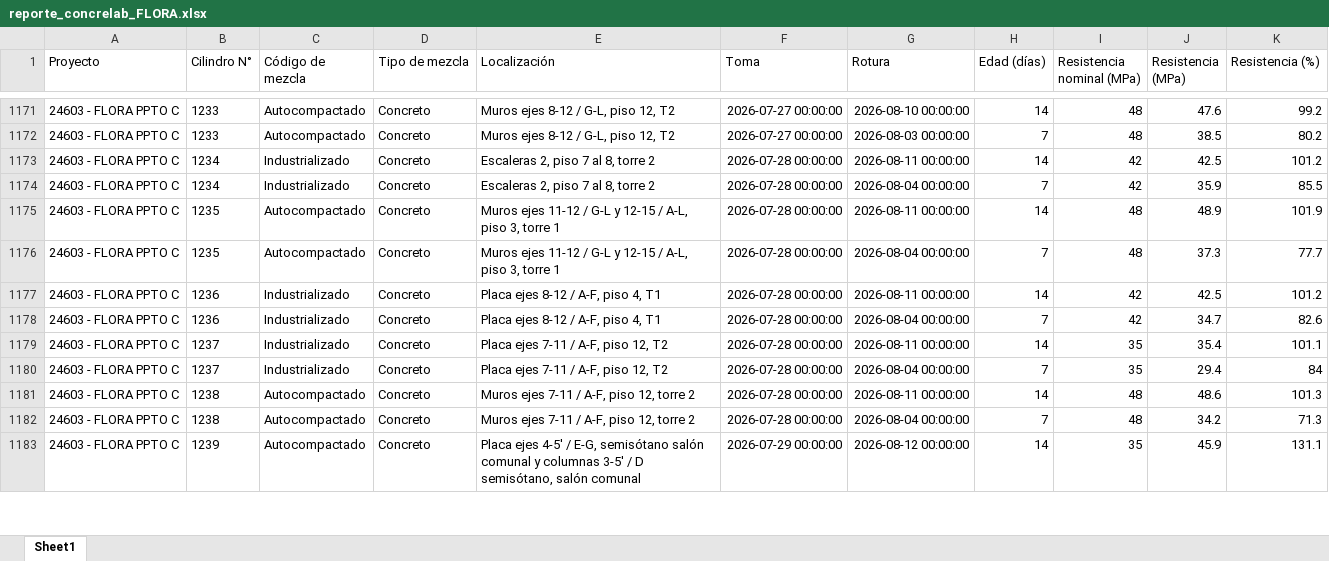
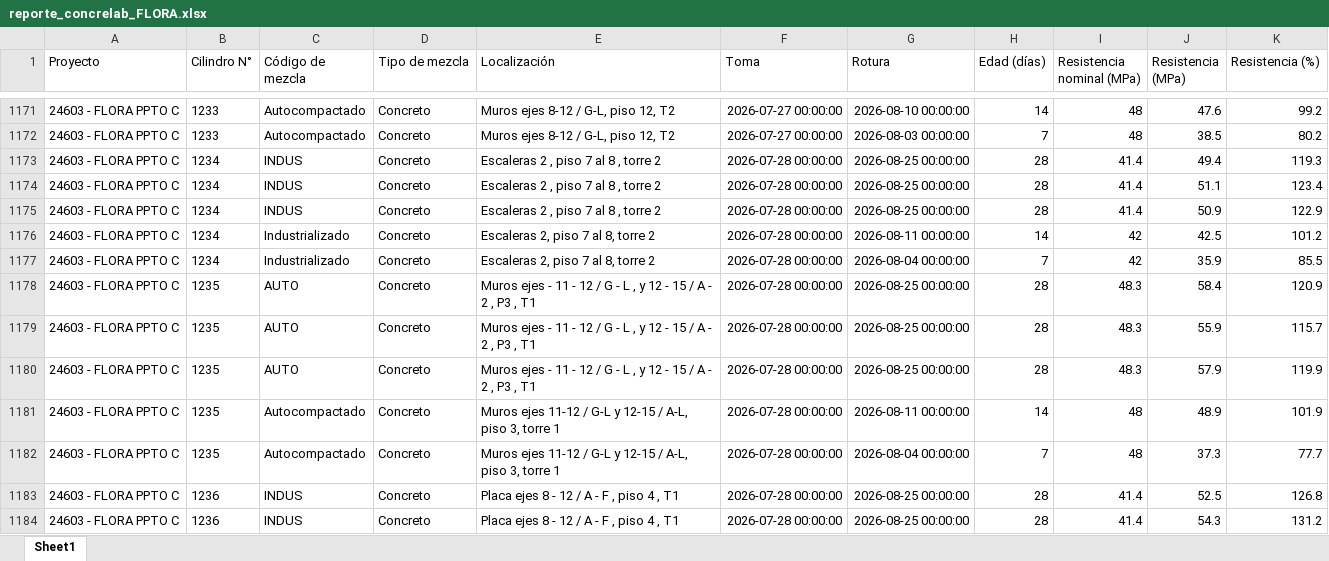
Before and after one commit to cpulgarinIngeurbe/1DespliegueConcretos, an Excel workbook: DatosTransformados/reporte_concrelab_FLORA.xlsx, sheet Sheet1, drawn as a sheet; only a part is shown, gaps mark what is left out; the shorter side is filled out with more unchanged rows; values as stored, in another font and other column widths than the file's, no borders; the diff covers the shown part only; the diff names each change by its address in the sheet, - before the commit and + after, or states it on an @@ line.

```diff
--- a/DatosTransformados/reporte_concrelab_FLORA.xlsx (sheet Sheet1)
+++ b/DatosTransformados/reporte_concrelab_FLORA.xlsx (sheet Sheet1)
+row 1173: 24603 - FLORA PPTO C | 1234 | INDUS | Concreto | Escaleras 2 , piso 7 al 8 , torre 2 | 2026-07-28 00:00:00 | 2026-08-25 00:00:00 | 28 | 41.4 | 49.4 | 119.3
+row 1174: 24603 - FLORA PPTO C | 1234 | INDUS | Concreto | Escaleras 2 , piso 7 al 8 , torre 2 | 2026-07-28 00:00:00 | 2026-08-25 00:00:00 | 28 | 41.4 | 51.1 | 123.4
+row 1175: 24603 - FLORA PPTO C | 1234 | INDUS | Concreto | Escaleras 2 , piso 7 al 8 , torre 2 | 2026-07-28 00:00:00 | 2026-08-25 00:00:00 | 28 | 41.4 | 50.9 | 122.9
+row 1178: 24603 - FLORA PPTO C | 1235 | AUTO | Concreto | Muros ejes - 11 - 12 / G - L , y 12 - 15 / A - 2 , P3 , T1 | 2026-07-28 00:00:00 | 2026-08-25 00:00:00 | 28 | 48.3 | 58.4 | 120.9
+row 1179: 24603 - FLORA PPTO C | 1235 | AUTO | Concreto | Muros ejes - 11 - 12 / G - L , y 12 - 15 / A - 2 , P3 , T1 | 2026-07-28 00:00:00 | 2026-08-25 00:00:00 | 28 | 48.3 | 55.9 | 115.7
+row 1180: 24603 - FLORA PPTO C | 1235 | AUTO | Concreto | Muros ejes - 11 - 12 / G - L , y 12 - 15 / A - 2 , P3 , T1 | 2026-07-28 00:00:00 | 2026-08-25 00:00:00 | 28 | 48.3 | 57.9 | 119.9
+row 1183: 24603 - FLORA PPTO C | 1236 | INDUS | Concreto | Placa ejes 8 - 12 / A - F , piso 4 , T1 | 2026-07-28 00:00:00 | 2026-08-25 00:00:00 | 28 | 41.4 | 52.5 | 126.8
+row 1184: 24603 - FLORA PPTO C | 1236 | INDUS | Concreto | Placa ejes 8 - 12 / A - F , piso 4 , T1 | 2026-07-28 00:00:00 | 2026-08-25 00:00:00 | 28 | 41.4 | 54.3 | 131.2
```
Also changed, not shown: 7 added rows elsewhere in this sheet, DatosTransformados/reporte_concrelab_ALBURA.xlsx, DatosTransformados/reporte_concrelab_PIAZZA.xlsx, 1 other file.
